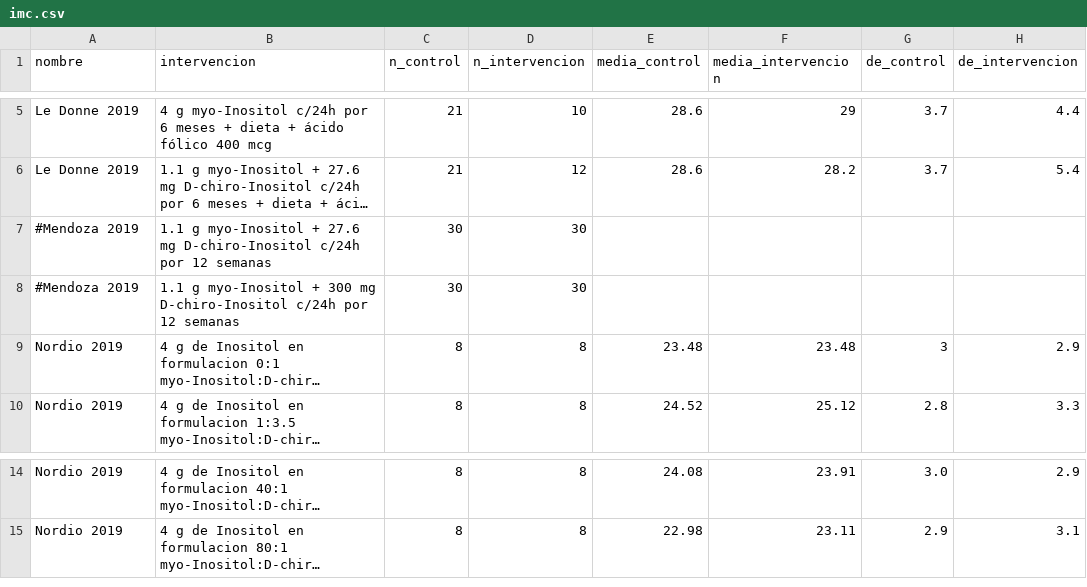
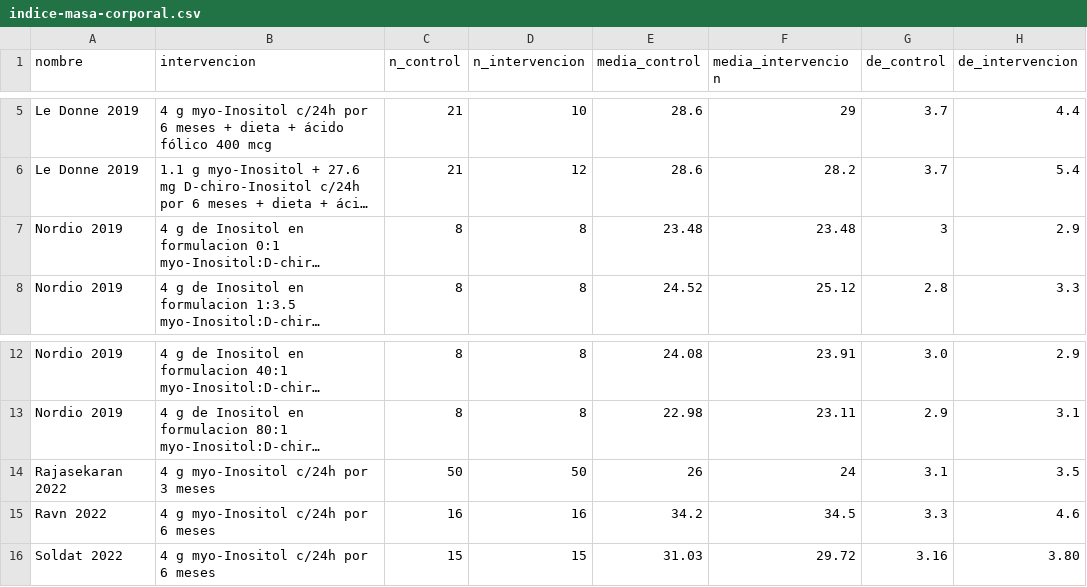
Before and after one commit to dxnst/rstudio-draft, a CSV file: segundo/indice-masa-corporal.csv (was segundo/imc.csv), drawn as a sheet; only a part is shown, gaps mark what is left out; long unchanged cells end in …; removed rows and columns are numbered as before the commit, all else as after; the diff names each change by its address in the sheet, - before the commit and + after, or states it on an @@ line.

```diff
--- a/segundo/imc.csv
+++ b/segundo/indice-masa-corporal.csv
-row 7: #Mendoza 2019 | 1.1 g myo-Inositol + 27.6 mg D-chiro-Inositol c/24h por 12 semanas | 30 | 30
-row 8: #Mendoza 2019 | 1.1 g myo-Inositol + 300 mg D-chiro-Inositol c/24h por 12 semanas | 30 | 30
+row 14: Rajasekaran 2022 | 4 g myo-Inositol c/24h por 3 meses | 50 | 50 | 26 | 24 | 3.1 | 3.5
+row 15: Ravn 2022 | 4 g myo-Inositol c/24h por 6 meses | 16 | 16 | 34.2 | 34.5 | 3.3 | 4.6
+row 16: Soldat 2022 | 4 g myo-Inositol c/24h por 6 meses | 15 | 15 | 31.03 | 29.72 | 3.16 | 3.80
```
Also changed, not shown: 5 other files.
